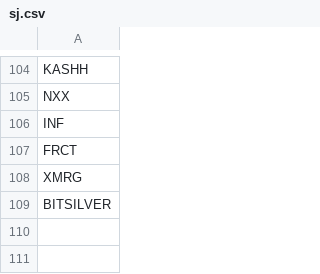
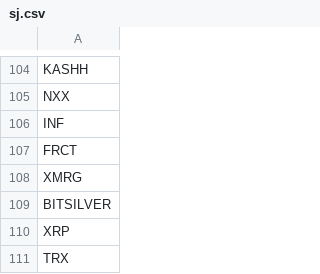
Before and after one commit to hoonseo0409/sync, a CSV file: py2713_64/sj.csv, drawn as a sheet; only a part is shown, gaps mark what is left out.

Commit message:
no message

```diff
--- a/py2713_64/sj.csv
+++ b/py2713_64/sj.csv
@@ -109 +109,3 @@ XMRG
 BITSILVER
+XRP
+TRX
```
